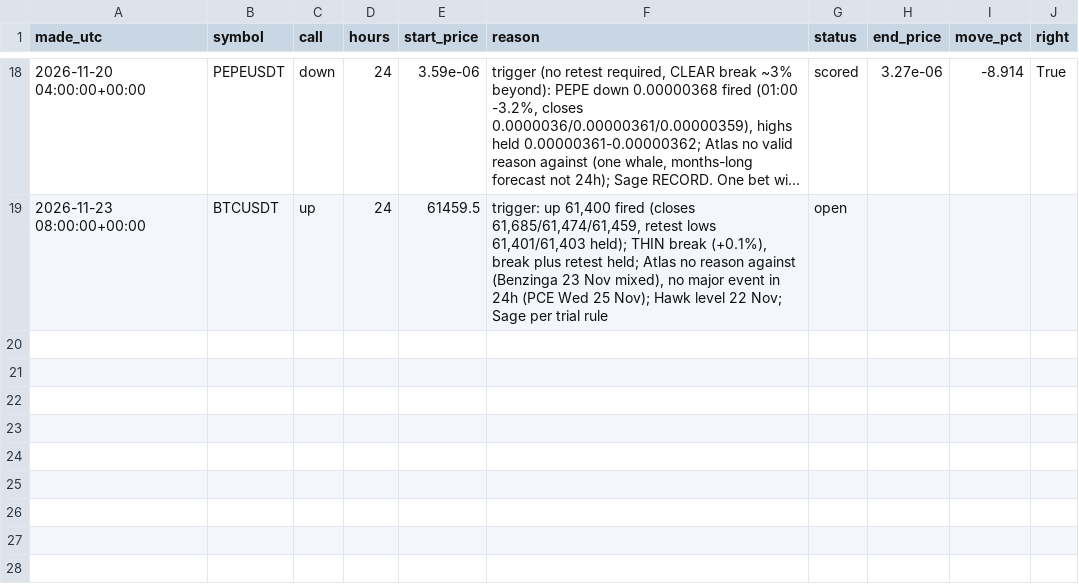
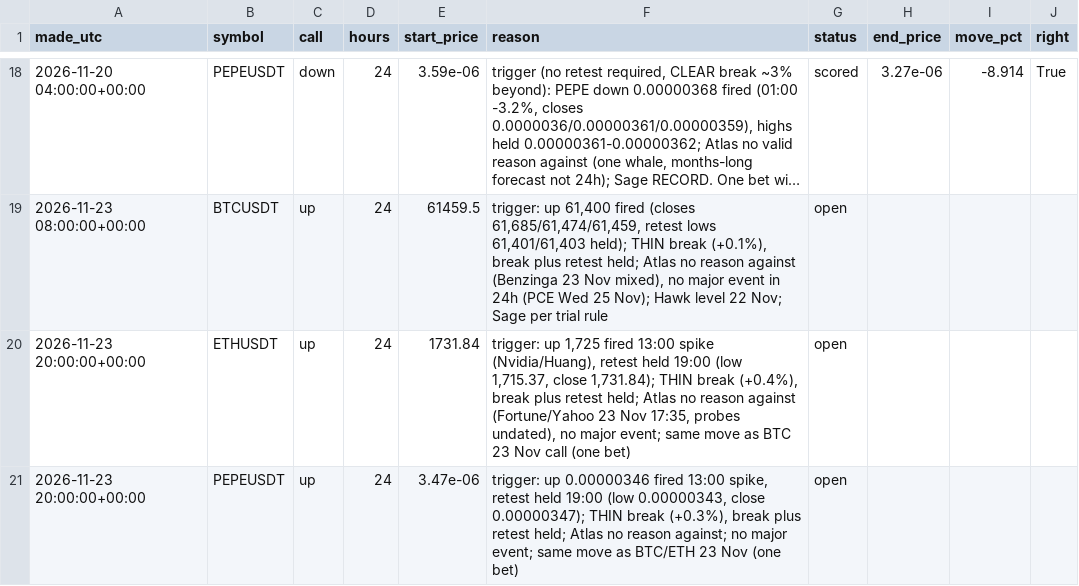
Before and after one commit to atwirabih01-creator/my-first-project, a CSV file: trading/journal/calls.csv, drawn as a sheet; only a part is shown, gaps mark what is left out; long unchanged cells end in …; the diff names each change by its address in the sheet, - before the commit and + after, or states it on an @@ line.

```diff
--- a/trading/journal/calls.csv
+++ b/trading/journal/calls.csv
+row 20: 2026-11-23 20:00:00+00:00 | ETHUSDT | up | 24 | 1731.84 | trigger: up 1,725 fired 13:00 spike (Nvidia/Huang), retest held 19:00 (low 1,715.37, close 1,731.84); THIN break (+0.4%), break plus retest held; Atlas no reason against (Fortune/Yahoo 23 Nov 17:35, probes undated), no major event; same move as BTC 23 Nov call (one bet) | open
+row 21: 2026-11-23 20:00:00+00:00 | PEPEUSDT | up | 24 | 3.47e-06 | trigger: up 0.00000346 fired 13:00 spike, retest held 19:00 (low 0.00000343, close 0.00000347); THIN break (+0.3%), break plus retest held; Atlas no reason against; no major event; same move as BTC/ETH 23 Nov (one bet) | open
```
Also changed, not shown: 2 other files.
